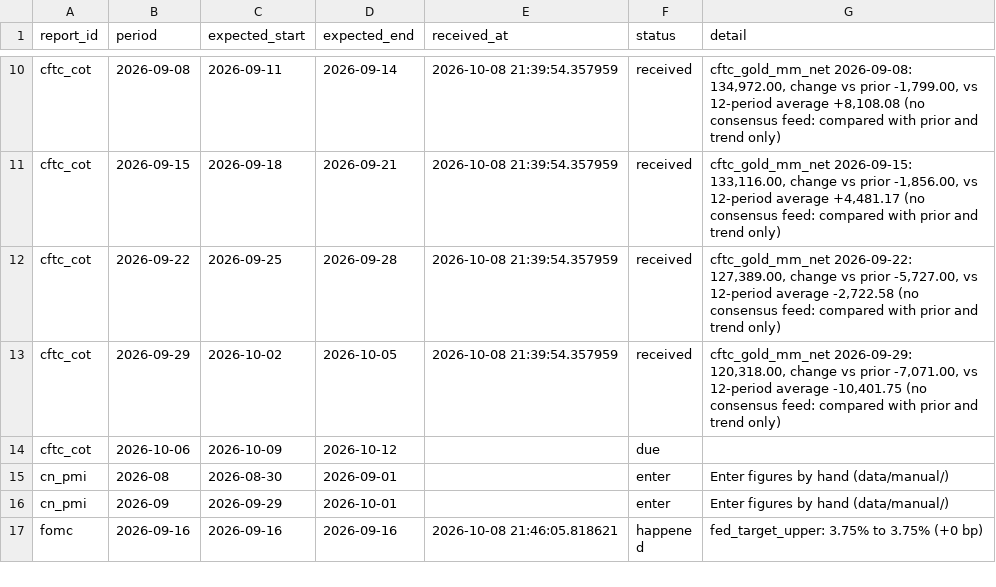
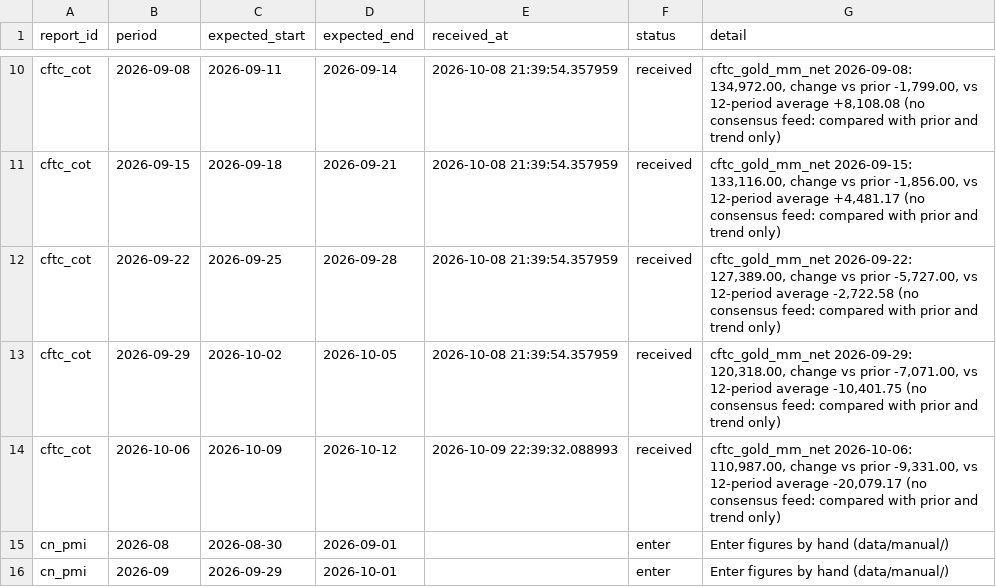
Before and after one commit to Shawhir/Commodities, a CSV file: data/store/_releases.csv, drawn as a sheet; only a part is shown, gaps mark what is left out; the shorter side is filled out with more unchanged rows.

Commit message:
data: release run 2026-10-09

```diff
--- a/data/store/_releases.csv
+++ b/data/store/_releases.csv
@@ -13,3 +13,3 @@ cftc_cot,2026-09-22,2026-09-25,2026-09-28,2026-10-08 21:39:54.357959,received,"c
 cftc_cot,2026-09-29,2026-10-02,2026-10-05,2026-10-08 21:39:54.357959,received,"cftc_gold_mm_net 2026-09-29: 120,318.00, change vs prior -7,071.00, vs 12-period average -10,401.75 (no consensus feed: compared with prior and trend only)"
-cftc_cot,2026-10-06,2026-10-09,2026-10-12,,due,
+cftc_cot,2026-10-06,2026-10-09,2026-10-12,2026-10-09 22:39:32.088993,received,"cftc_gold_mm_net 2026-10-06: 110,987.00, change vs prior -9,331.00, vs 12-period average -20,079.17 (no consensus feed: compared with prior and trend only)"
 cn_pmi,2026-08,2026-08-30,2026-09-01,,enter,Enter figures by hand (data/manual/)
```
Also changed, not shown: data/store/cftc_copper_prod_net.csv, data/store/cftc_platinum_mm_long.csv, 19 other files.
